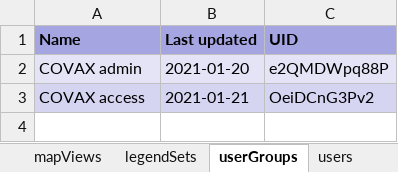
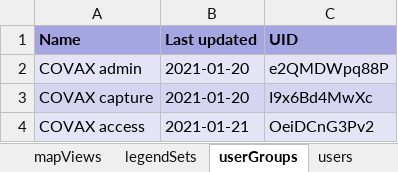
Before and after one commit to dhis2/metadata-package-development, an Excel workbook: metadata/COVAX_AGG/COVAX_AGG_DASHBOARD_V1_DHIS2.30/reference.xlsx, sheet userGroups, drawn as a sheet; values as stored, in another font and other column widths than the file's, no borders; the diff names each change by its address in the sheet, - before the commit and + after, or states it on an @@ line.

Commit message:
feat: Update COVAX_AGG export config and package for v2.30 and add package for v2.33

```diff
--- a/metadata/COVAX_AGG/COVAX_AGG_DASHBOARD_V1_DHIS2.30/reference.xlsx (sheet userGroups)
+++ b/metadata/COVAX_AGG/COVAX_AGG_DASHBOARD_V1_DHIS2.30/reference.xlsx (sheet userGroups)
+row 3: COVAX capture | 2021-01-20 | I9x6Bd4MwXc
```
Also changed, not shown: sheet indicators, sheet categoryOptionGroups, sheet indicatorTypes, sheet charts, sheet indicatorGroups, sheet Package info, 3 more sheets, metadata/COVAX_AGG/COVAX_AGG_COMPLETE_V1_DHIS2.30/reference.xlsx, 11 other files.
